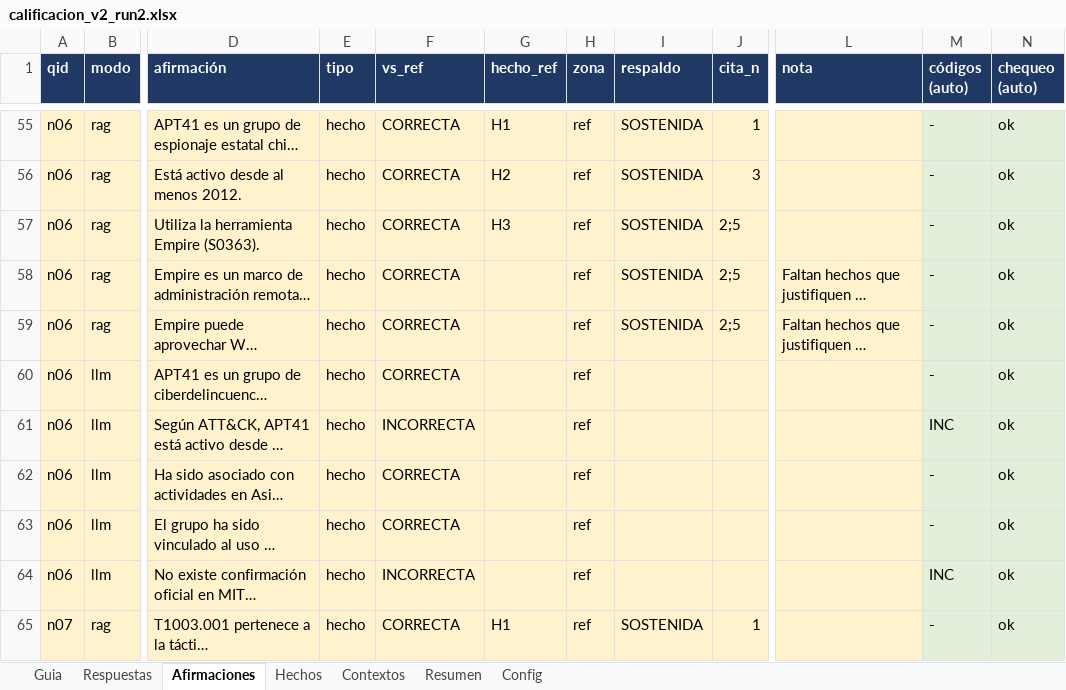
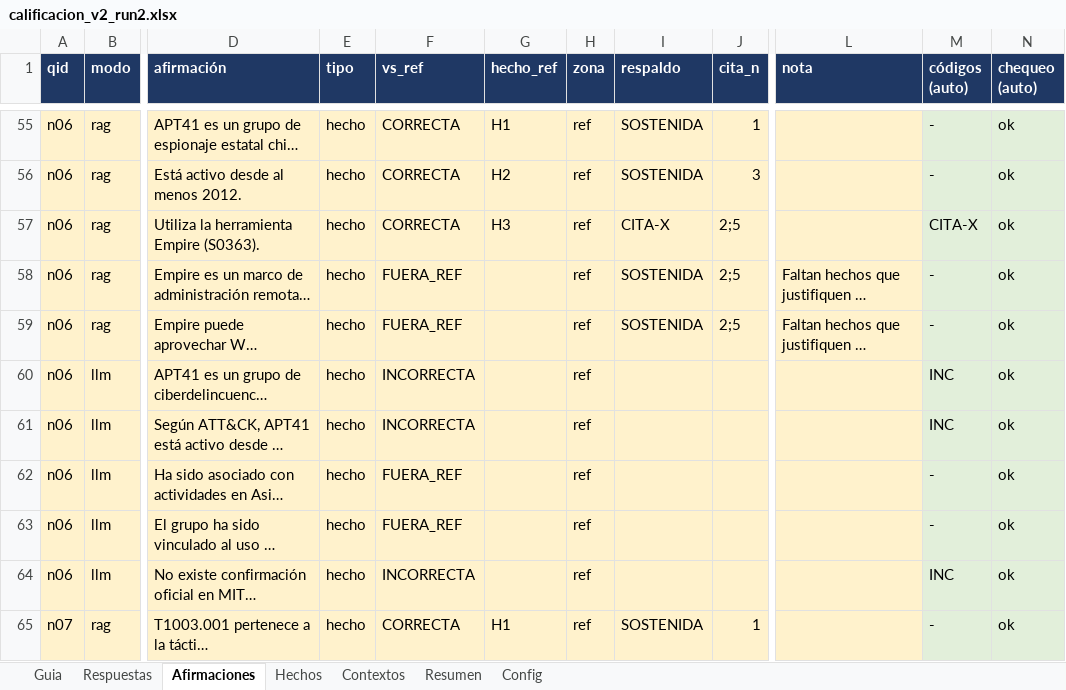
Before and after one commit to zds-184/rag-generico, an Excel workbook: eval/run2/calificacion_v2_run2.xlsx, sheet Afirmaciones, drawn as a sheet; only a part is shown, gaps mark what is left out; long unchanged cells end in …; values as stored, in another font and other column widths than the file's, no borders; the diff covers the shown part only; the diff names each change by its address in the sheet, - before the commit and + after, or states it on an @@ line.

```diff
--- a/eval/run2/calificacion_v2_run2.xlsx (sheet Afirmaciones)
+++ b/eval/run2/calificacion_v2_run2.xlsx (sheet Afirmaciones)
-I57 (respaldo): SOSTENIDA
+I57 (respaldo): CITA-X
-M57 (códigos (auto)): -
+M57 (códigos (auto)): CITA-X
-F58:F59 (vs_ref): CORRECTA
+F58:F59 (vs_ref): FUERA_REF
-F60 (vs_ref): CORRECTA
+F60 (vs_ref): INCORRECTA
-M60 (códigos (auto)): -
+M60 (códigos (auto)): INC
-F62:F63 (vs_ref): CORRECTA
+F62:F63 (vs_ref): FUERA_REF
```
Also changed, not shown: 74 edited cells and cell formats elsewhere in this sheet, sheet Contextos, sheet Respuestas, sheet Hechos, sheet Resumen, sheet Config, 1 other file.
